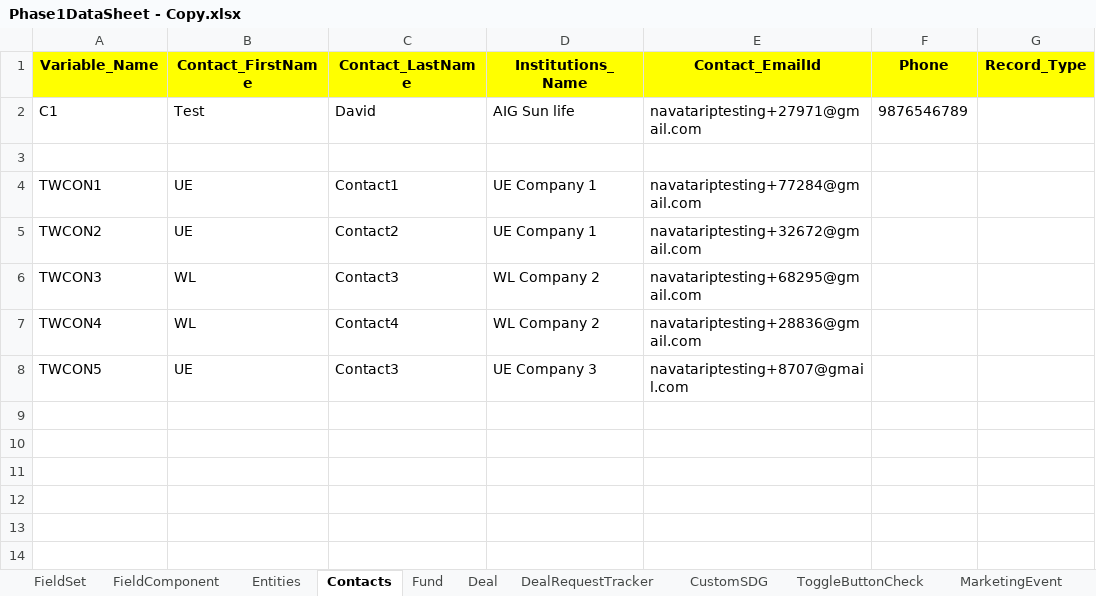
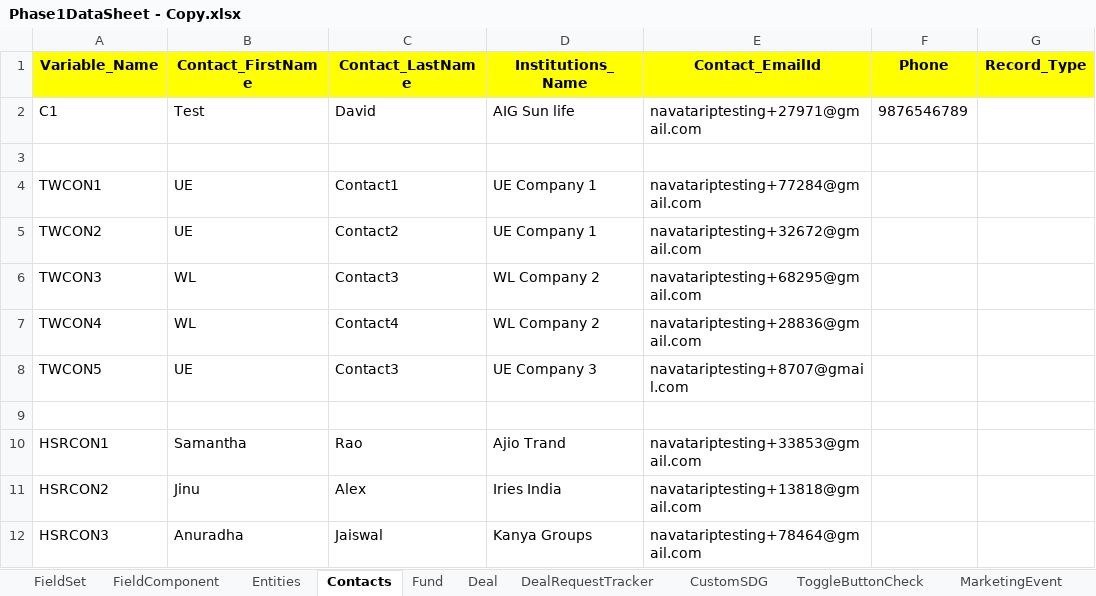
Before and after one commit to NitinNavatar/PE4.7, an Excel workbook: Phase1DataSheet - Copy.xlsx, sheet Contacts, drawn as a sheet; values as stored, in another font and other column widths than the file's, no borders; the diff names each change by its address in the sheet, - before the commit and + after, or states it on an @@ line.

```diff
--- a/Phase1DataSheet - Copy.xlsx (sheet Contacts)
+++ b/Phase1DataSheet - Copy.xlsx (sheet Contacts)
+row 9: (empty)
+row 10: HSRCON1 | Samantha | Rao | Ajio Trand | navatariptesting+33853@gmail.com
+row 11: HSRCON2 | Jinu | Alex | Iries India | navatariptesting+13818@gmail.com
+row 12: HSRCON3 | Anuradha | Jaiswal | Kanya Groups | navatariptesting+78464@gmail.com
```
Also changed, not shown: sheet Deal, sheet Entities, sheet MarketingEvent, sheet Fund, Phase1DataSheet.xlsx, TestCases - Copy.xlsx, 3 other files.
